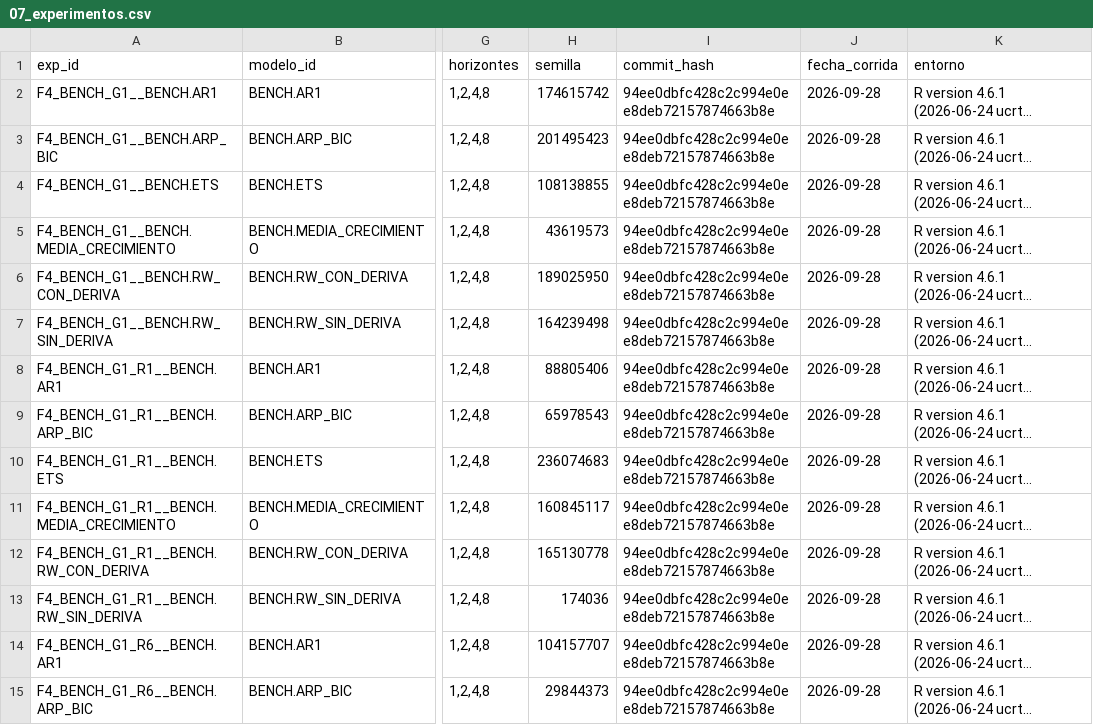
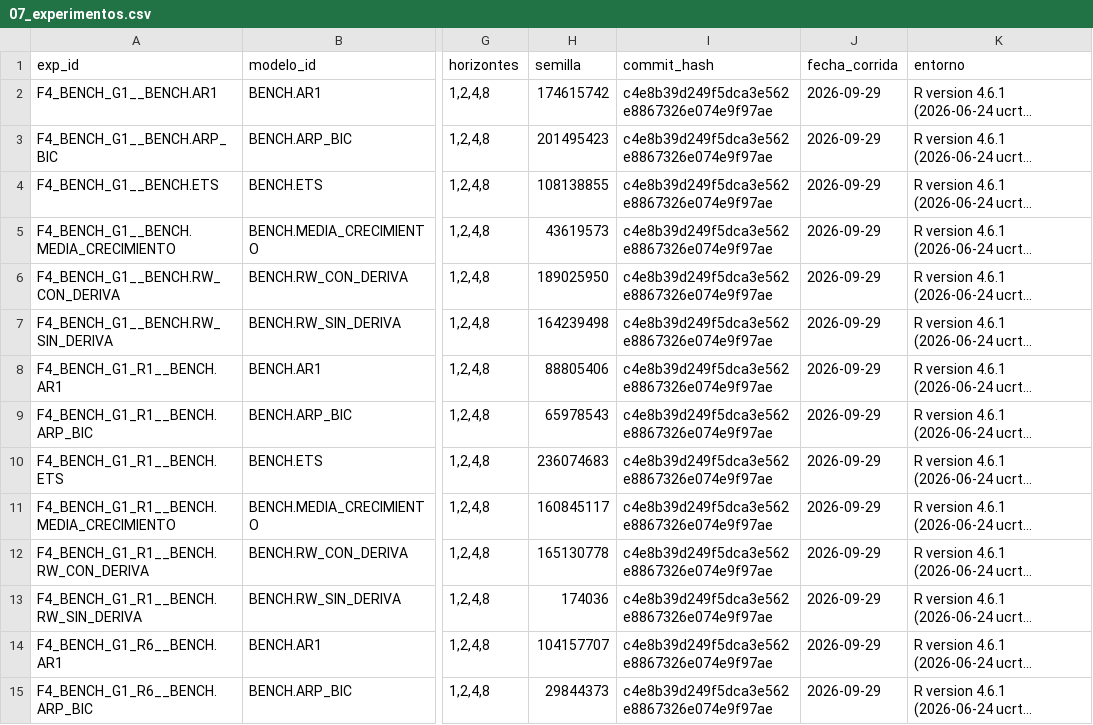
Before and after one commit to hsssst00/SIE-el-salvador, a CSV file: catalogos/07_experimentos.csv, drawn as a sheet; only a part is shown, gaps mark what is left out; long unchanged cells end in …; the diff covers the shown part only; the diff names each change by its address in the sheet, - before the commit and + after, or states it on an @@ line.

Commit message:
Registro: 07 y tabla de resultados de la corrida de cierre sobre c4e8b39
78 filas de 07_experimentos.csv y tabla_resultados_fase4.csv (552 filas, sha256 5f03e4d5…), tal
como las dejó make eval en la máquina de Harold el 2026-09-29 (R 4.6.1, árbol limpio). La tabla
coincide byte a byte con la de una segunda máquina.

```diff
--- a/catalogos/07_experimentos.csv
+++ b/catalogos/07_experimentos.csv
-I2:I15 (commit_hash): 94ee0dbfc428c2c994e0ee8deb72157874663b8e
+I2:I15 (commit_hash): c4e8b39d249f5dca3e562e8867326e074e9f97ae
-J2:J15 (fecha_corrida): 2026-09-28
+J2:J15 (fecha_corrida): 2026-09-29
```
Also changed, not shown: 128 edited cells elsewhere in this file, 1 other file.
